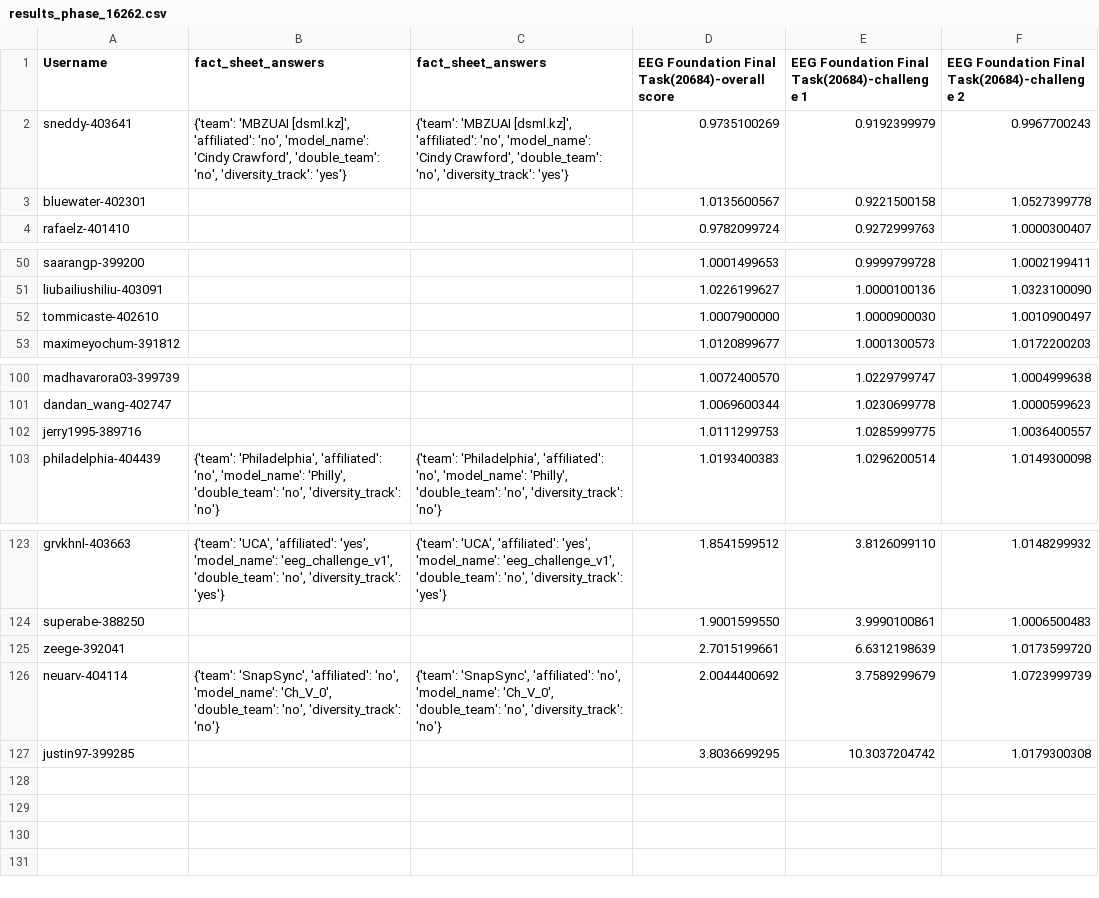
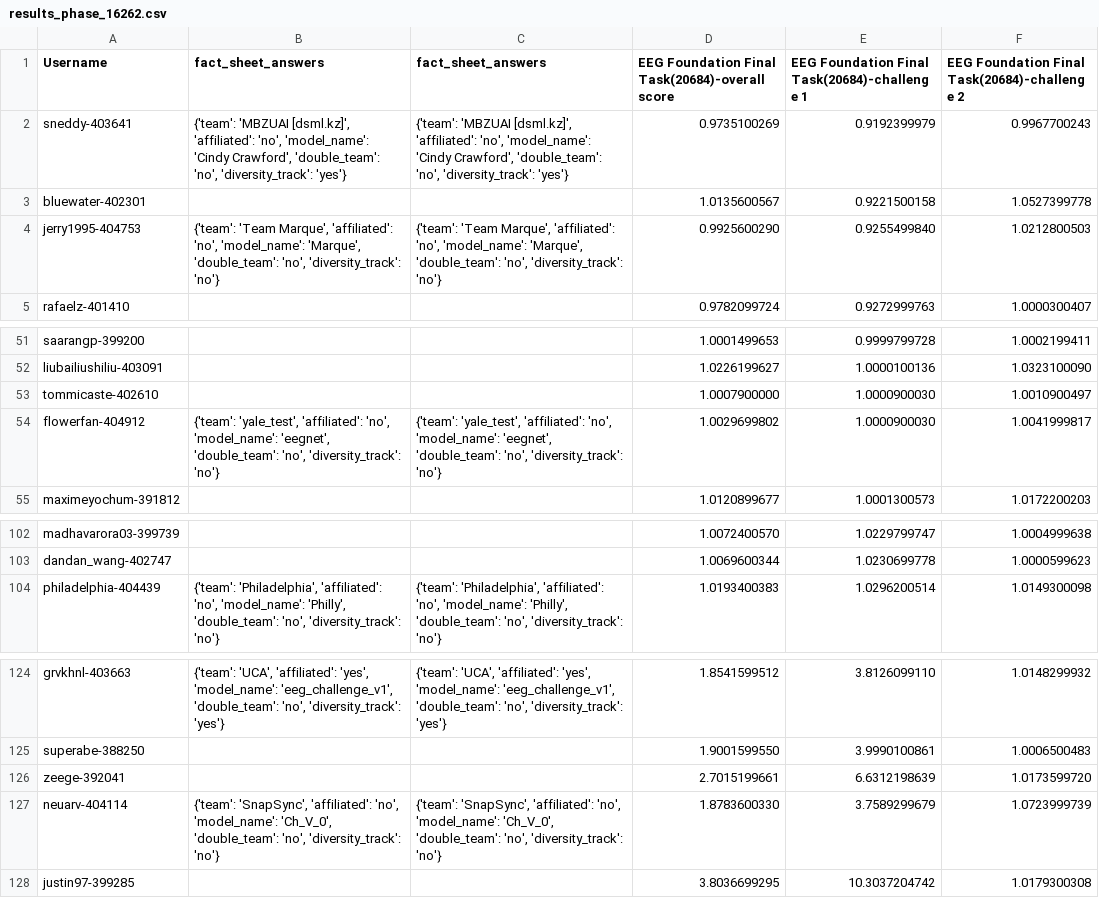
Before and after one commit to eeg2025/eeg2025.github.io, a CSV file: codabench_results/results_phase_16262.csv, drawn as a sheet; only a part is shown, gaps mark what is left out.

```diff
--- a/codabench_results/results_phase_16262.csv
+++ b/codabench_results/results_phase_16262.csv
@@ -3,2 +3,3 @@ sneddy-403641,"{'team': 'MBZUAI [dsml.kz]', 'affiliated': 'no', 'model_name': 'C
 bluewater-402301,,,1.0135600567,0.9221500158,1.0527399778
+jerry1995-404753,"{'team': 'Team Marque', 'affiliated': 'no', 'model_name': 'Marque', 'double_team': 'no', 'diversity_track': 'no'}","{'team': 'Team Marque', 'affiliated': 'no', 'model_name': 'Marque', 'double_team': 'no', 'diversity_track': 'no'}",0.9925600290,0.9255499840,1.0212800503
 rafaelz-401410,,,0.9782099724,0.9272999763,1.0000300407
@@ -52,2 +53,3 @@ liubailiushiliu-403091,,,1.0226199627,1.0000100136,1.0323100090
 tommicaste-402610,,,1.0007900000,1.0000900030,1.0010900497
+flowerfan-404912,"{'team': 'yale_test', 'affiliated': 'no', 'model_name': 'eegnet', 'double_team': 'no', 'diversity_track': 'no'}","{'team': 'yale_test', 'affiliated': 'no', 'model_name': 'eegnet', 'double_team': 'no', 'diversity_track': 'no'}",1.0029699802,1.0000900030,1.0041999817
 maximeyochum-391812,,,1.0120899677,1.0001300573,1.0172200203
@@ -101,3 +103,2 @@ madhavarora03-399739,,,1.0072400570,1.0229799747,1.0004999638
 dandan_wang-402747,,,1.0069600344,1.0230699778,1.0000599623
-jerry1995-389716,,,1.0111299753,1.0285999775,1.0036400557
 philadelphia-404439,"{'team': 'Philadelphia', 'affiliated': 'no', 'model_name': 'Philly', 'double_team': 'no', 'diversity_track': 'no'}","{'team': 'Philadelphia', 'affiliated': 'no', 'model_name': 'Philly', 'double_team': 'no', 'diversity_track': 'no'}",1.0193400383,1.0296200514,1.0149300098
@@ -125,3 +126,3 @@ superabe-388250,,,1.9001599550,3.9990100861,1.0006500483
 zeege-392041,,,2.7015199661,6.6312198639,1.0173599720
-neuarv-404114,"{'team': 'SnapSync', 'affiliated': 'no', 'model_name': 'Ch_V_0', 'double_team': 'no', 'diversity_track': 'no'}","{'team': 'SnapSync', 'affiliated': 'no', 'model_name': 'Ch_V_0', 'double_team': 'no', 'diversity_track': 'no'}",2.0044400692,3.7589299679,1.0723999739
+neuarv-404114,"{'team': 'SnapSync', 'affiliated': 'no', 'model_name': 'Ch_V_0', 'double_team': 'no', 'diversity_track': 'no'}","{'team': 'SnapSync', 'affiliated': 'no', 'model_name': 'Ch_V_0', 'double_team': 'no', 'diversity_track': 'no'}",1.8783600330,3.7589299679,1.0723999739
 justin97-399285,,,3.8036699295,10.3037204742,1.0179300308
```
Also changed, not shown: 5 other files.
